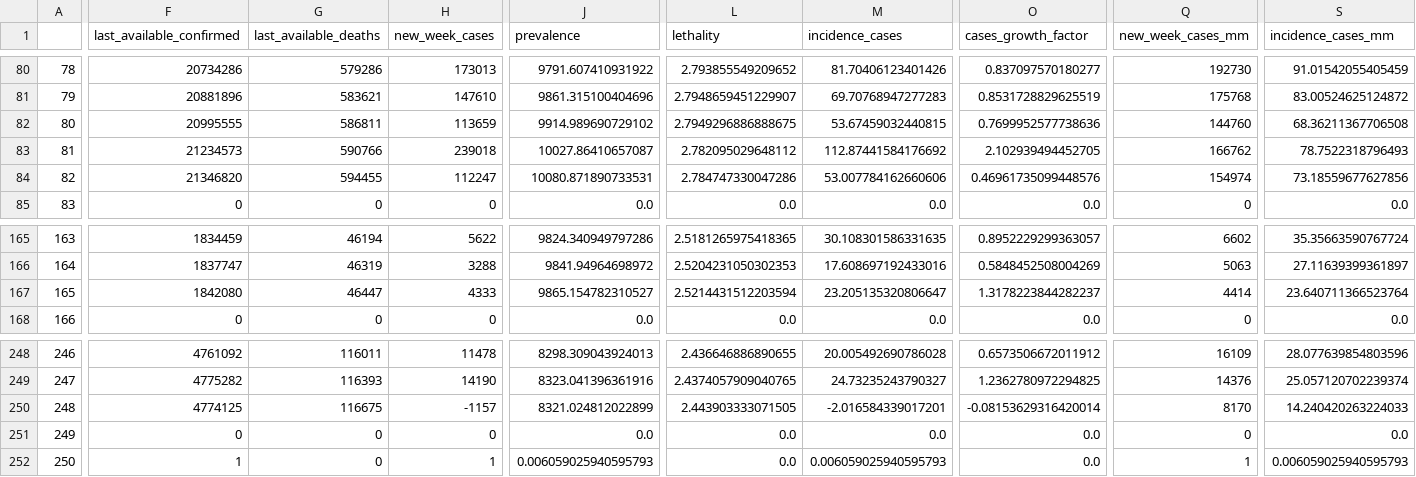
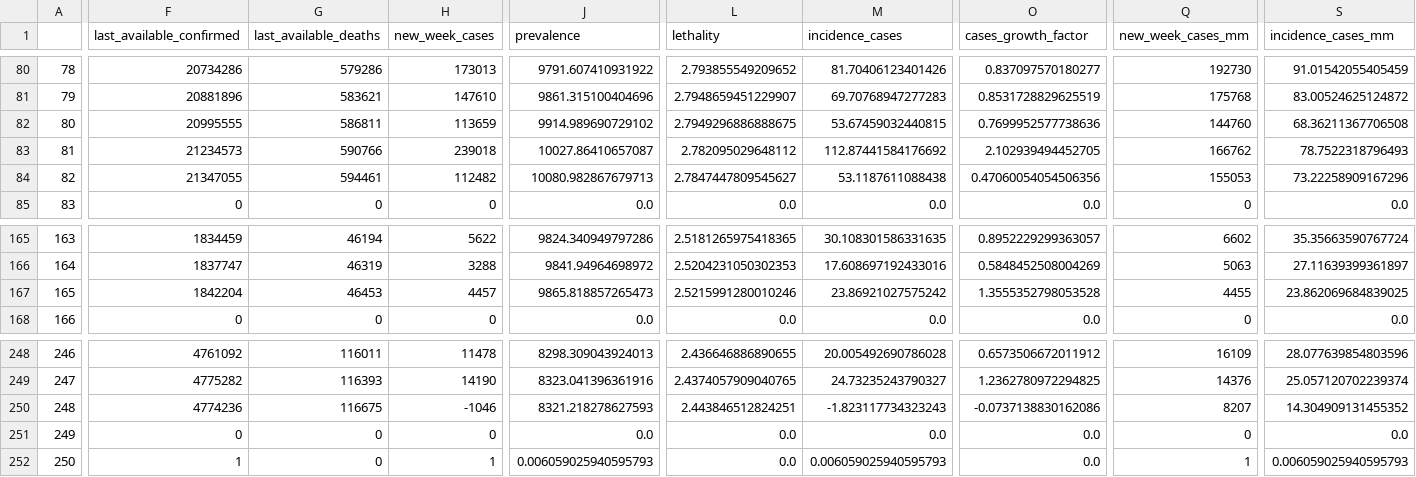
Before and after one commit to CDA-EPCWeb/Indicadores-Epidemiologicos, a CSV file: resultados/indicadores.csv, drawn as a sheet; only a part is shown, gaps mark what is left out; the diff covers the shown part only; the diff names each change by its address in the sheet, - before the commit and + after, or states it on an @@ line.

Commit message:
Automated update 2021-09-27 03:08:33.817419

```diff
--- a/resultados/indicadores.csv
+++ b/resultados/indicadores.csv
-F84 (last_available_confirmed): 21346820
+F84 (last_available_confirmed): 21347055
-G84 (last_available_deaths): 594455
+G84 (last_available_deaths): 594461
-H84 (new_week_cases): 112247
+H84 (new_week_cases): 112482
-J84 (prevalence): 10080.871890733531
+J84 (prevalence): 10080.982867679713
-L84 (lethality): 2.784747330047286
+L84 (lethality): 2.7847447809545627
-M84 (incidence_cases): 53.007784162660606
+M84 (incidence_cases): 53.1187611088438
-O84 (cases_growth_factor): 0.46961735099448576
+O84 (cases_growth_factor): 0.47060054054506356
-Q84 (new_week_cases_mm): 154974
+Q84 (new_week_cases_mm): 155053
-S84 (incidence_cases_mm): 73.18559677627856
+S84 (incidence_cases_mm): 73.22258909167296
-F167 (last_available_confirmed): 1842080
+F167 (last_available_confirmed): 1842204
-G167 (last_available_deaths): 46447
+G167 (last_available_deaths): 46453
-H167 (new_week_cases): 4333
+H167 (new_week_cases): 4457
-J167 (prevalence): 9865.154782310527
+J167 (prevalence): 9865.818857265473
-L167 (lethality): 2.5214431512203594
+L167 (lethality): 2.5215991280010246
-M167 (incidence_cases): 23.205135320806647
+M167 (incidence_cases): 23.86921027575242
-O167 (cases_growth_factor): 1.3178223844282237
+O167 (cases_growth_factor): 1.3555352798053528
-Q167 (new_week_cases_mm): 4414
+Q167 (new_week_cases_mm): 4455
-S167 (incidence_cases_mm): 23.640711366523764
+S167 (incidence_cases_mm): 23.862069684839025
-F250 (last_available_confirmed): 4774125
+F250 (last_available_confirmed): 4774236
-H250 (new_week_cases): -1157
+H250 (new_week_cases): -1046
-J250 (prevalence): 8321.024812022899
+J250 (prevalence): 8321.218278627593
-L250 (lethality): 2.443903333071505
+L250 (lethality): 2.443846512824251
-M250 (incidence_cases): -2.016584339017201
+M250 (incidence_cases): -1.823117734323243
-O250 (cases_growth_factor): -0.08153629316420014
+O250 (cases_growth_factor): -0.0737138830162086
-Q250 (new_week_cases_mm): 8170
+Q250 (new_week_cases_mm): 8207
-S250 (incidence_cases_mm): 14.240420263224033
+S250 (incidence_cases_mm): 14.304909131455352
```
Also changed, not shown: 12 edited cells elsewhere in this file.
